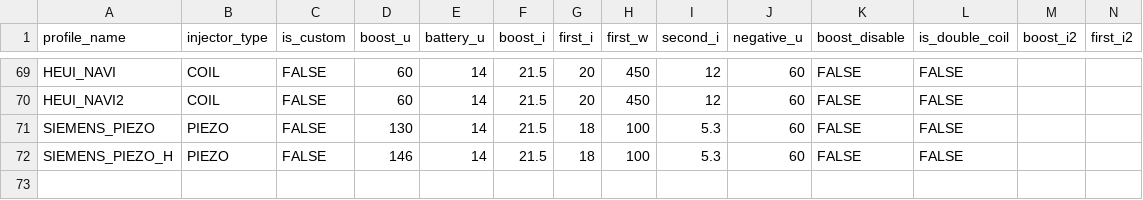
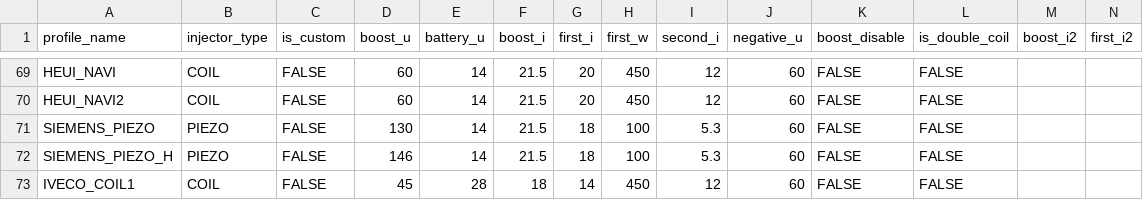
Before and after one commit to SergeyTomp/DieselTestGUI, a CSV file: src/main/resources/db/csv/cr/voltAmpereProfiles.csv, drawn as a sheet; only a part is shown, gaps mark what is left out; rows hold the shown columns only; the diff names each change by its address in the sheet, - before the commit and + after, or states it on an @@ line.

```diff
--- a/src/main/resources/db/csv/cr/voltAmpereProfiles.csv
+++ b/src/main/resources/db/csv/cr/voltAmpereProfiles.csv
+row 73: IVECO_COIL1 | COIL | FALSE | 45 | 28 | 18 | 14 | 450 | 12 | 60 | FALSE | FALSE
```
Also changed, not shown: src/main/resources/db/csv/cr/injectors.csv, 2 other files.
